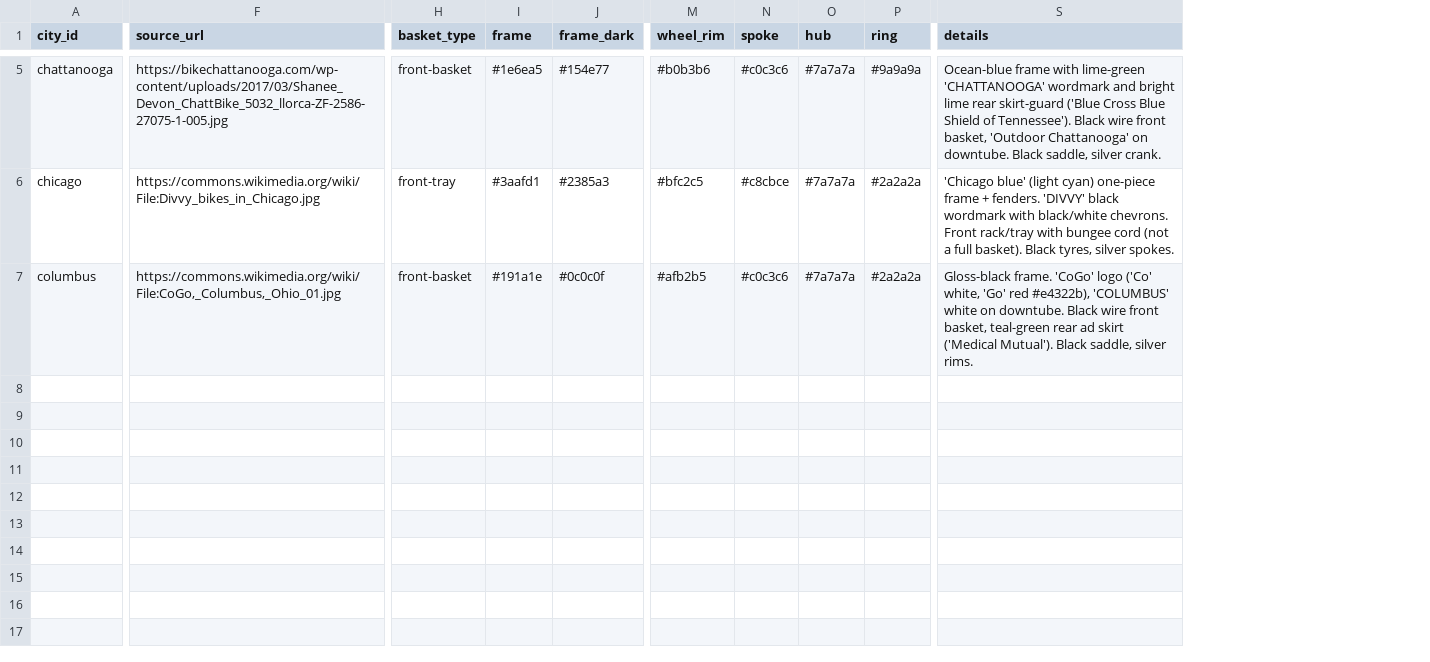
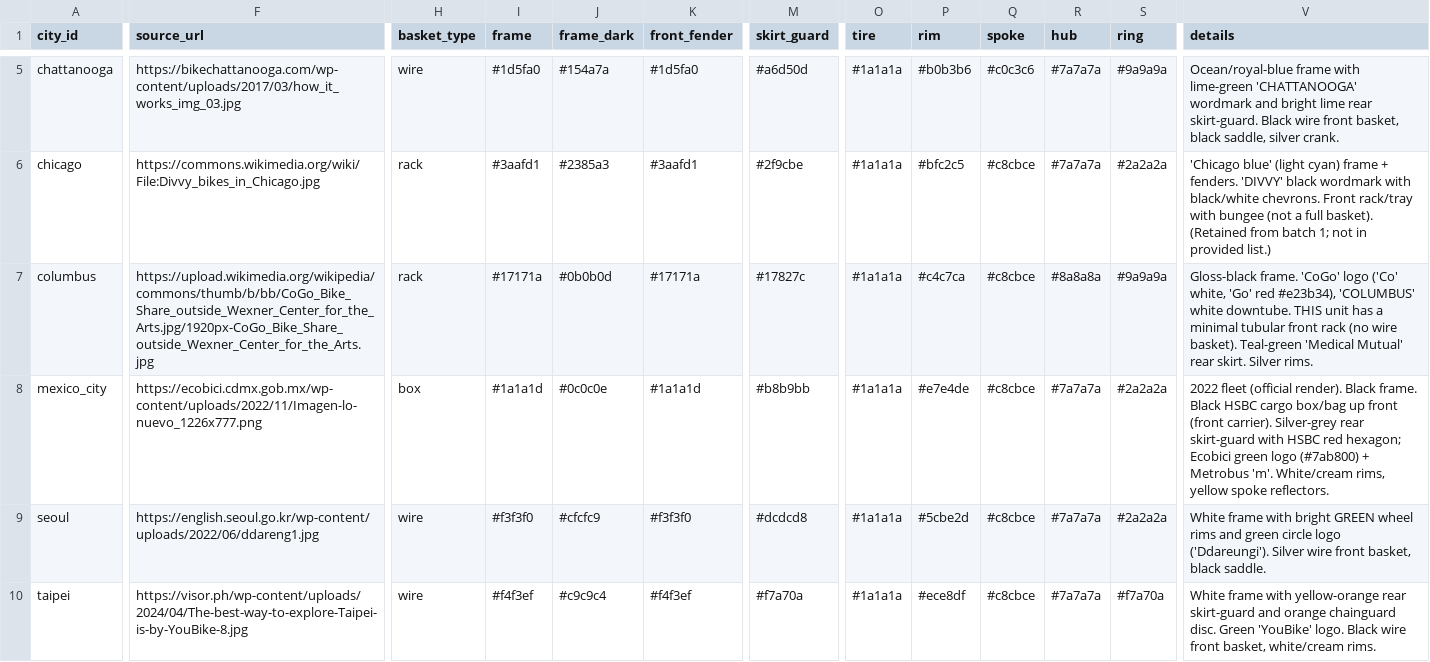
Before and after one commit to commanderking/bikeshare, a CSV file: docs/city-bike-colors.csv, drawn as a sheet; only a part is shown, gaps mark what is left out; removed rows and columns are numbered as before the commit, all else as after; rows hold the shown columns only; the diff covers the shown part only; the diff names each change by its address in the sheet, - before the commit and + after, or states it on an @@ line.

Commit message:
multiple bike variations by city

```diff
--- a/docs/city-bike-colors.csv
+++ b/docs/city-bike-colors.csv
+column K (front_fender), rows 5-7: #1d5fa0 | #3aafd1 | #17171a
+column M (skirt_guard), rows 5-7: #a6d50d | #2f9cbe | #17827c
-column M (wheel_rim), rows 5-7: #b0b3b6 | #bfc2c5 | #afb2b5
+column O (tire), rows 5-7: all #1a1a1a
+column P (rim), rows 5-7: #b0b3b6 | #bfc2c5 | #c4c7ca
-F5 (source_url): https://bikechattanooga.com/wp-content/uploads/2017/03/Shanee_Devon_ChattBike_5032_llorca-ZF-2586-27075-1-005.jpg
+F5 (source_url): https://bikechattanooga.com/wp-content/uploads/2017/03/how_it_works_img_03.jpg
-H5 (basket_type): front-basket
+H5 (basket_type): wire
-I5 (frame): #1e6ea5
+I5 (frame): #1d5fa0
-J5 (frame_dark): #154e77
+J5 (frame_dark): #154a7a
-V5 (details): Ocean-blue frame with lime-green 'CHATTANOOGA' wordmark and bright lime rear skirt-guard ('Blue Cross Blue Shield of Tennessee'). Black wire front basket, 'Outdoor Chattanooga' on downtube. Black saddle, silver…
+V5 (details): Ocean/royal-blue frame with lime-green 'CHATTANOOGA' wordmark and bright lime rear skirt-guard. Black wire front basket, black saddle, silver…
-H6 (basket_type): front-tray
+H6 (basket_type): rack
-V6 (details): …(light cyan) one-piece frame + fenders. 'DIVVY' black wordmark with black/white chevrons. Front rack/tray with bungee cord (not a full basket). Black tyres, silver spokes.
+V6 (details): …(light cyan) frame + fenders. 'DIVVY' black wordmark with black/white chevrons. Front rack/tray with bungee (not a full basket). (Retained from batch 1; not in provided list.)
-F7 (source_url): https://commons.wikimedia.org/wiki/File:CoGo,_Columbus,_Ohio_01.jpg
+F7 (source_url): https://upload.wikimedia.org/wikipedia/commons/thumb/b/bb/CoGo_Bike_Share_outside_Wexner_Center_for_the_Arts.jpg/1920px-CoGo_Bike_Share_outside_Wexner_Center_for_the_Arts.jpg
-H7 (basket_type): front-basket
+H7 (basket_type): rack
-I7 (frame): #191a1e
+I7 (frame): #17171a
-J7 (frame_dark): #0c0c0f
+J7 (frame_dark): #0b0b0d
-Q7 (spoke): #c0c3c6
+Q7 (spoke): #c8cbce
-R7 (hub): #7a7a7a
+R7 (hub): #8a8a8a
-S7 (ring): #2a2a2a
+S7 (ring): #9a9a9a
-V7 (details): …'Go' red #e4322b), 'COLUMBUS' white on downtube. Black wire front basket, teal-green rear ad skirt ('Medical Mutual'). Black saddle, silver rims.
+V7 (details): …'Go' red #e23b34), 'COLUMBUS' white downtube. THIS unit has a minimal tubular front rack (no wire basket). Teal-green 'Medical Mutual' rear skirt. Silver rims.
+row 8: mexico_city | https://ecobici.cdmx.gob.mx/wp-content/uploads/2022/11/Imagen-lo-nuevo_1226x777.png | box | #1a1a1d | #0c0c0e | #1a1a1d | #b8b9bb | #1a1a1a | #e7e4de | #c8cbce | #7a7a7a | #2a2a2a | 2022 fleet (official render). Black frame. Black HSBC cargo box/bag up front (front carrier). Silver-grey rear skirt-guard with HSBC red hexagon; Ecobici green logo (#7ab800) + Metrobus 'm'. White/cream rims, yellow spoke reflectors.
+row 9: seoul | https://english.seoul.go.kr/wp-content/uploads/2022/06/ddareng1.jpg | wire | #f3f3f0 | #cfcfc9 | #f3f3f0 | #dcdcd8 | #1a1a1a | #5cbe2d | #c8cbce | #7a7a7a | #2a2a2a | White frame with bright GREEN wheel rims and green circle logo ('Ddareungi'). Silver wire front basket, black saddle.
+row 10: taipei | https://visor.ph/wp-content/uploads/2024/04/The-best-way-to-explore-Taipei-is-by-YouBike-8.jpg | wire | #f4f3ef | #c9c9c4 | #f4f3ef | #f7a70a | #1a1a1a | #ece8df | #c8cbce | #7a7a7a | #f7a70a | White frame with yellow-orange rear skirt-guard and orange chainguard disc. Green 'YouBike' logo. Black wire front basket, white/cream rims.
```
Also changed, not shown: 34 edited cells elsewhere in this file, 7 other files.
